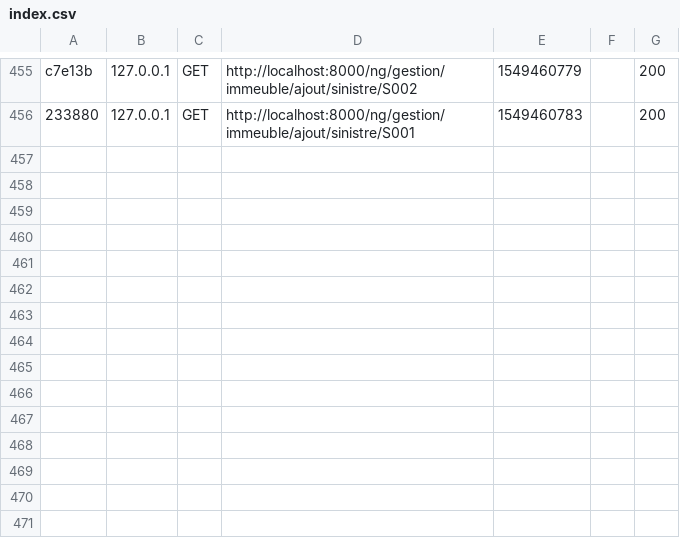
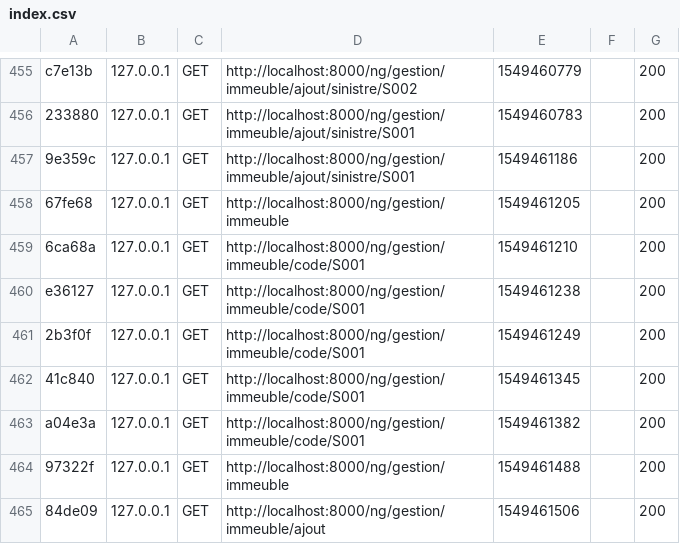
Before and after one commit to Ancelotow/NGI-Web, a CSV file: var/cache/dev/profiler/index.csv, drawn as a sheet; only a part is shown, gaps mark what is left out; the diff names each change by its address in the sheet, - before the commit and + after, or states it on an @@ line.

```diff
--- a/var/cache/dev/profiler/index.csv
+++ b/var/cache/dev/profiler/index.csv
+row 457: 9e359c | 127.0.0.1 | GET | http://localhost:8000/ng/gestion/immeuble/ajout/sinistre/S001 | 1549461186 |  | 200
+row 458: 67fe68 | 127.0.0.1 | GET | http://localhost:8000/ng/gestion/immeuble | 1549461205 |  | 200
+row 459: 6ca68a | 127.0.0.1 | GET | http://localhost:8000/ng/gestion/immeuble/code/S001 | 1549461210 |  | 200
+row 460: e36127 | 127.0.0.1 | GET | http://localhost:8000/ng/gestion/immeuble/code/S001 | 1549461238 |  | 200
+row 461: 2b3f0f | 127.0.0.1 | GET | http://localhost:8000/ng/gestion/immeuble/code/S001 | 1549461249 |  | 200
+row 462: 41c840 | 127.0.0.1 | GET | http://localhost:8000/ng/gestion/immeuble/code/S001 | 1549461345 |  | 200
+row 463: a04e3a | 127.0.0.1 | GET | http://localhost:8000/ng/gestion/immeuble/code/S001 | 1549461382 |  | 200
+row 464: 97322f | 127.0.0.1 | GET | http://localhost:8000/ng/gestion/immeuble | 1549461488 |  | 200
+row 465: 84de09 | 127.0.0.1 | GET | http://localhost:8000/ng/gestion/immeuble/ajout | 1549461506 |  | 200
```
Also changed, not shown: 8 other files.
